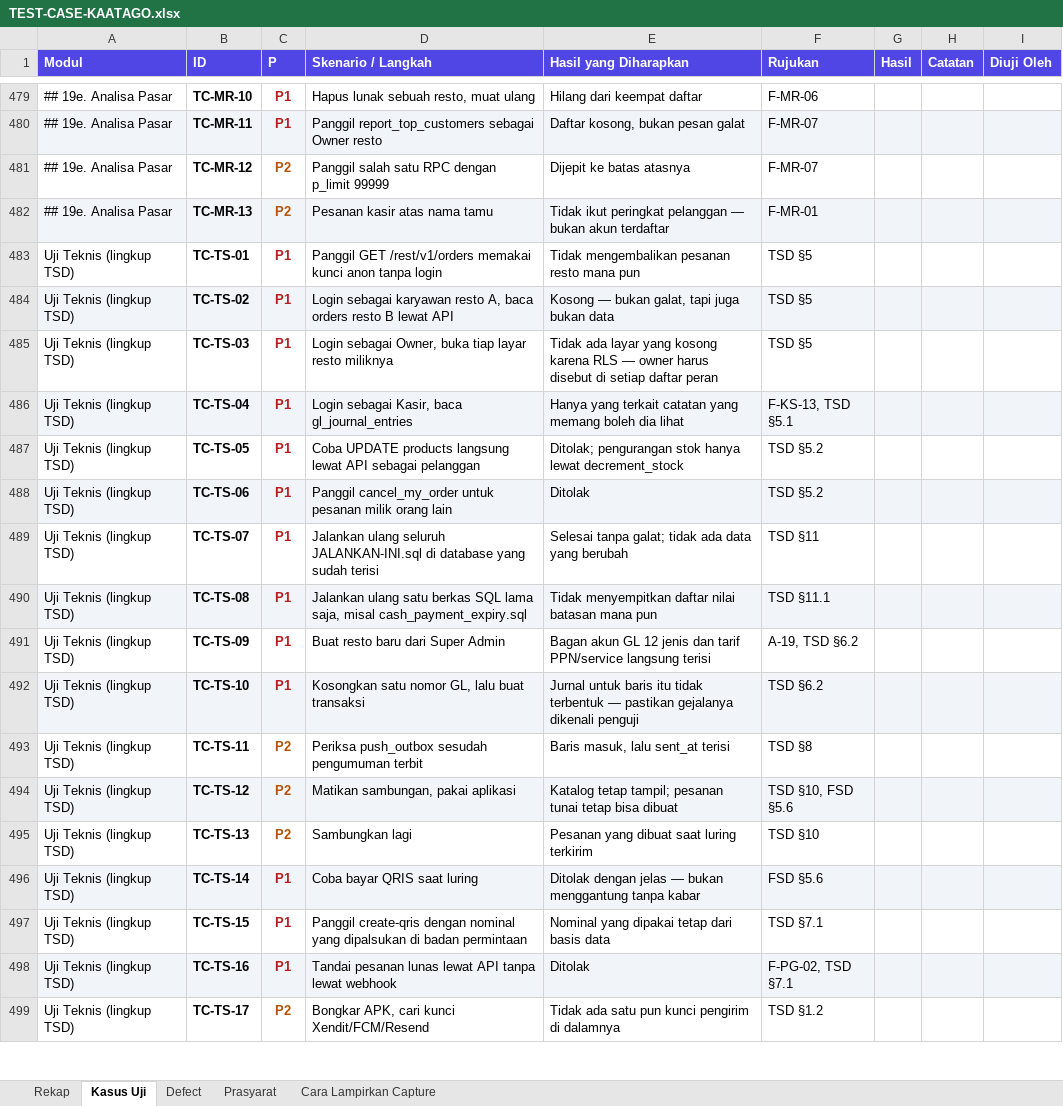
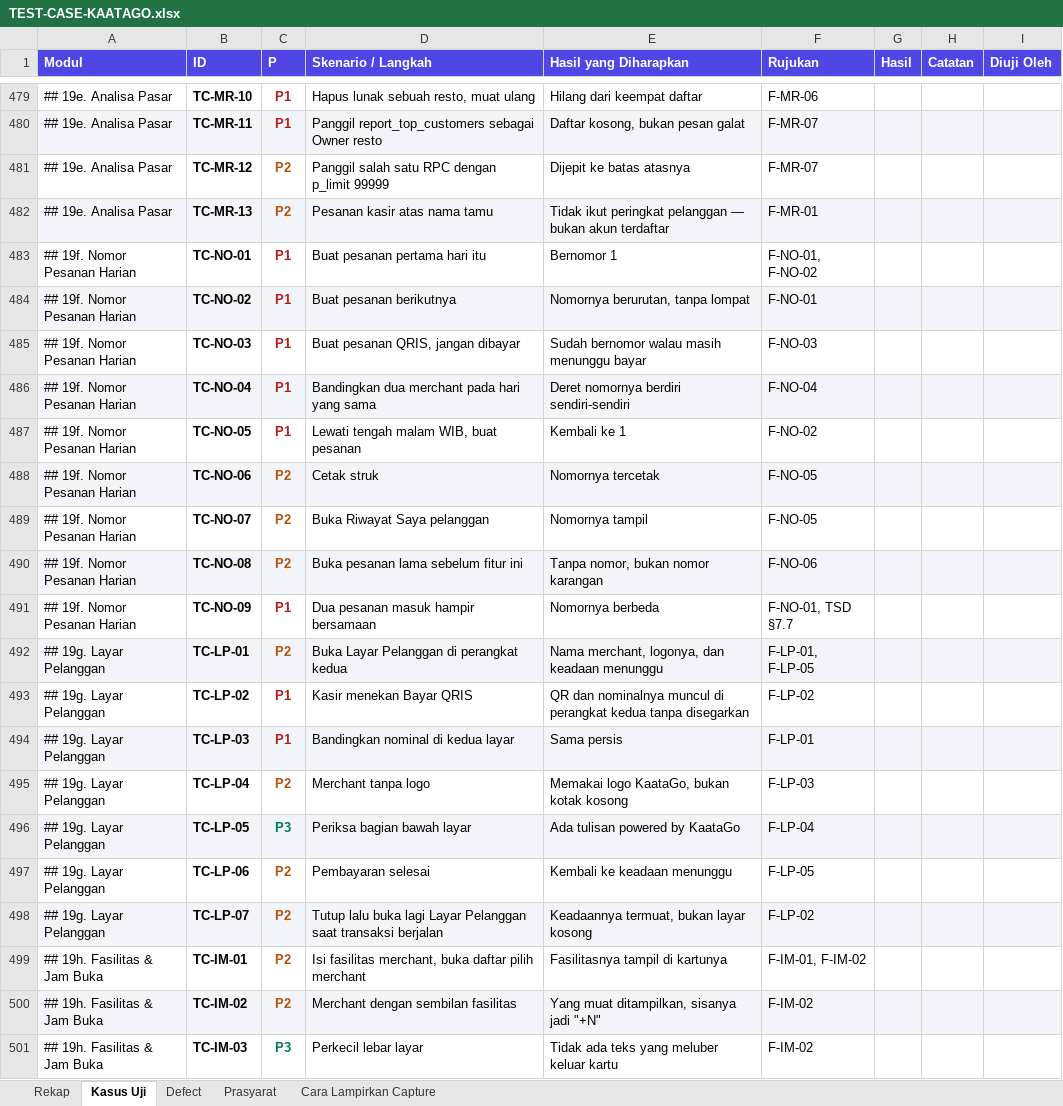
Before and after one commit to bujejuki-spec/KaataGo, an Excel workbook: docs/TEST-CASE-KAATAGO.xlsx, sheet Kasus Uji, drawn as a sheet; only a part is shown, gaps mark what is left out; the shorter side is filled out with more unchanged rows; values as stored, in another font and other column widths than the file's, no borders; the diff covers the shown part only; the diff names each change by its address in the sheet, - before the commit and + after, or states it on an @@ line.

```diff
--- a/docs/TEST-CASE-KAATAGO.xlsx (sheet Kasus Uji)
+++ b/docs/TEST-CASE-KAATAGO.xlsx (sheet Kasus Uji)
+row 483: ## 19f. Nomor Pesanan Harian | TC-NO-01 | P1 | Buat pesanan pertama hari itu | Bernomor 1 | F-NO-01, F-NO-02
+row 484: ## 19f. Nomor Pesanan Harian | TC-NO-02 | P1 | Buat pesanan berikutnya | Nomornya berurutan, tanpa lompat | F-NO-01
+row 485: ## 19f. Nomor Pesanan Harian | TC-NO-03 | P1 | Buat pesanan QRIS, jangan dibayar | Sudah bernomor walau masih menunggu bayar | F-NO-03
+row 486: ## 19f. Nomor Pesanan Harian | TC-NO-04 | P1 | Bandingkan dua merchant pada hari yang sama | Deret nomornya berdiri sendiri-sendiri | F-NO-04
+row 487: ## 19f. Nomor Pesanan Harian | TC-NO-05 | P1 | Lewati tengah malam WIB, buat pesanan | Kembali ke 1 | F-NO-02
+row 488: ## 19f. Nomor Pesanan Harian | TC-NO-06 | P2 | Cetak struk | Nomornya tercetak | F-NO-05
+row 489: ## 19f. Nomor Pesanan Harian | TC-NO-07 | P2 | Buka Riwayat Saya pelanggan | Nomornya tampil | F-NO-05
+row 490: ## 19f. Nomor Pesanan Harian | TC-NO-08 | P2 | Buka pesanan lama sebelum fitur ini | Tanpa nomor, bukan nomor karangan | F-NO-06
+row 491: ## 19f. Nomor Pesanan Harian | TC-NO-09 | P1 | Dua pesanan masuk hampir bersamaan | Nomornya berbeda | F-NO-01, TSD §7.7
+row 492: ## 19g. Layar Pelanggan | TC-LP-01 | P2 | Buka Layar Pelanggan di perangkat kedua | Nama merchant, logonya, dan keadaan menunggu | F-LP-01, F-LP-05
+row 493: ## 19g. Layar Pelanggan | TC-LP-02 | P1 | Kasir menekan Bayar QRIS | QR dan nominalnya muncul di perangkat kedua tanpa disegarkan | F-LP-02
+row 494: ## 19g. Layar Pelanggan | TC-LP-03 | P1 | Bandingkan nominal di kedua layar | Sama persis | F-LP-01
+row 495: ## 19g. Layar Pelanggan | TC-LP-04 | P2 | Merchant tanpa logo | Memakai logo KaataGo, bukan kotak kosong | F-LP-03
+row 496: ## 19g. Layar Pelanggan | TC-LP-05 | P3 | Periksa bagian bawah layar | Ada tulisan powered by KaataGo | F-LP-04
+row 497: ## 19g. Layar Pelanggan | TC-LP-06 | P2 | Pembayaran selesai | Kembali ke keadaan menunggu | F-LP-05
+row 498: ## 19g. Layar Pelanggan | TC-LP-07 | P2 | Tutup lalu buka lagi Layar Pelanggan saat transaksi berjalan | Keadaannya termuat, bukan layar kosong | F-LP-02
+row 499: ## 19h. Fasilitas & Jam Buka | TC-IM-01 | P2 | Isi fasilitas merchant, buka daftar pilih merchant | Fasilitasnya tampil di kartunya | F-IM-01, F-IM-02
+row 500: ## 19h. Fasilitas & Jam Buka | TC-IM-02 | P2 | Merchant dengan sembilan fasilitas | Yang muat ditampilkan, sisanya jadi "+N" | F-IM-02
+row 501: ## 19h. Fasilitas & Jam Buka | TC-IM-03 | P3 | Perkecil lebar layar | Tidak ada teks yang meluber keluar kartu | F-IM-02
```
Also changed, not shown: 64 added rows and cell formats elsewhere in this sheet, sheet Rekap, 9 other files.
